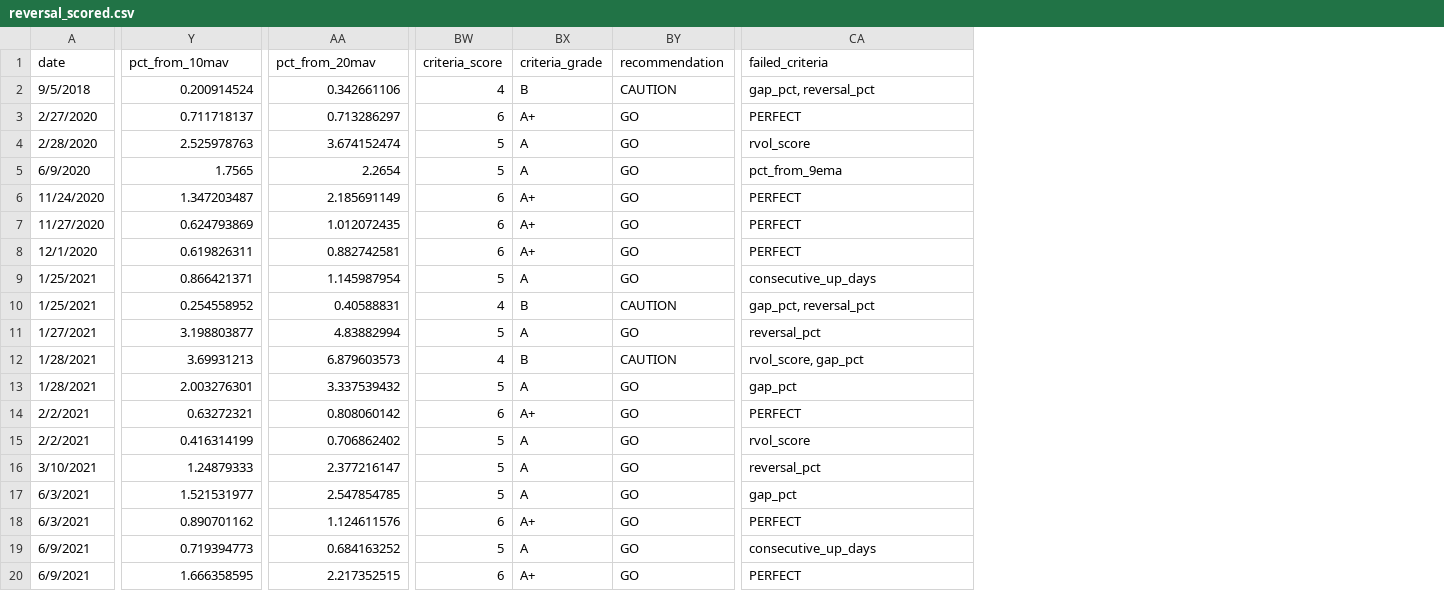
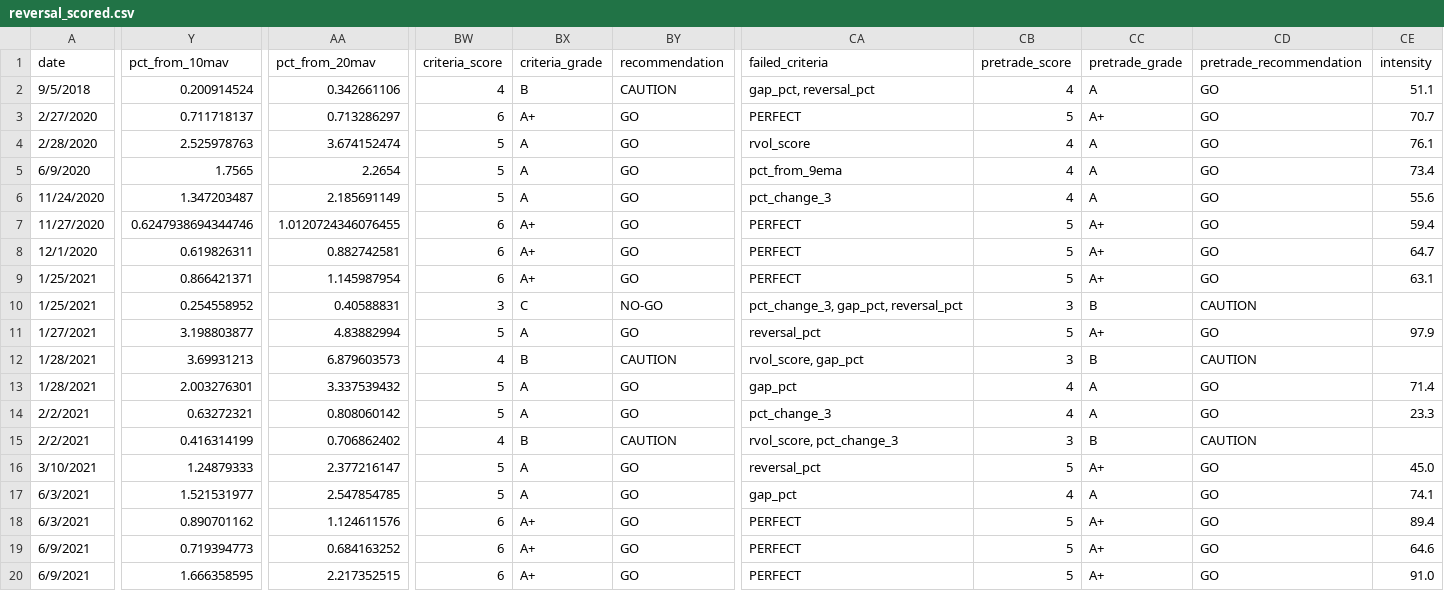
Before and after one commit to zmburr/backtester, a CSV file: data/reversal_scored.csv, drawn as a sheet; only a part is shown, gaps mark what is left out; the diff covers the shown part only; the diff names each change by its address in the sheet, - before the commit and + after, or states it on an @@ line.

Commit message:
historical ability to scan for setups in the past - score reversal trades

```diff
--- a/data/reversal_scored.csv
+++ b/data/reversal_scored.csv
+column CB (pretrade_score), rows 2-20: 4 | 5 | 4 | 4 | 4 | 5 | 5 | 5 | 3 | 5 | 3 | 4 | 4 | 3 | 5 | 4 | 5 | 5 | 5
+column CC (pretrade_grade), rows 2-20: A | A+ | A | A | A | A+ | A+ | A+ | B | A+ | B | A | A | B | A+ | A | A+ | A+ | A+
+column CD (pretrade_recommendation), rows 2-20: GO | GO | GO | GO | GO | GO | GO | GO | CAUTION | GO | CAUTION | GO | GO | CAUTION | GO | GO | GO | GO | GO
+column CE (intensity), rows 2-20: 51.1 | 70.7 | 76.1 | 73.4 | 55.6 | 59.4 | 64.7 | 63.1 |  | 97.9 |  | 71.4 | 23.3 |  | 45.0 | 74.1 | 89.4 | 64.6 | 91.0
-BW6 (criteria_score): 6
+BW6 (criteria_score): 5
-BX6 (criteria_grade): A+
+BX6 (criteria_grade): A
-CA6 (failed_criteria): PERFECT
+CA6 (failed_criteria): pct_change_3
-Y7 (pct_from_10mav): 0.624793869
+Y7 (pct_from_10mav): 0.6247938694344746
-AA7 (pct_from_20mav): 1.012072435
+AA7 (pct_from_20mav): 1.0120724346076455
-BW9 (criteria_score): 5
+BW9 (criteria_score): 6
-BX9 (criteria_grade): A
+BX9 (criteria_grade): A+
-CA9 (failed_criteria): consecutive_up_days
+CA9 (failed_criteria): PERFECT
-BW10 (criteria_score): 4
+BW10 (criteria_score): 3
-BX10 (criteria_grade): B
+BX10 (criteria_grade): C
-BY10 (recommendation): CAUTION
+BY10 (recommendation): NO-GO
-CA10 (failed_criteria): gap_pct, reversal_pct
+CA10 (failed_criteria): pct_change_3, gap_pct, reversal_pct
-BW14 (criteria_score): 6
+BW14 (criteria_score): 5
-BX14 (criteria_grade): A+
+BX14 (criteria_grade): A
-CA14 (failed_criteria): PERFECT
+CA14 (failed_criteria): pct_change_3
-BW15 (criteria_score): 5
+BW15 (criteria_score): 4
-BX15 (criteria_grade): A
+BX15 (criteria_grade): B
-BY15 (recommendation): GO
+BY15 (recommendation): CAUTION
-CA15 (failed_criteria): rvol_score
+CA15 (failed_criteria): rvol_score, pct_change_3
-BW19 (criteria_score): 5
+BW19 (criteria_score): 6
-BX19 (criteria_grade): A
+BX19 (criteria_grade): A+
-CA19 (failed_criteria): consecutive_up_days
+CA19 (failed_criteria): PERFECT
```
Also changed, not shown: 68 edited cells elsewhere in this file, 5 other files.
